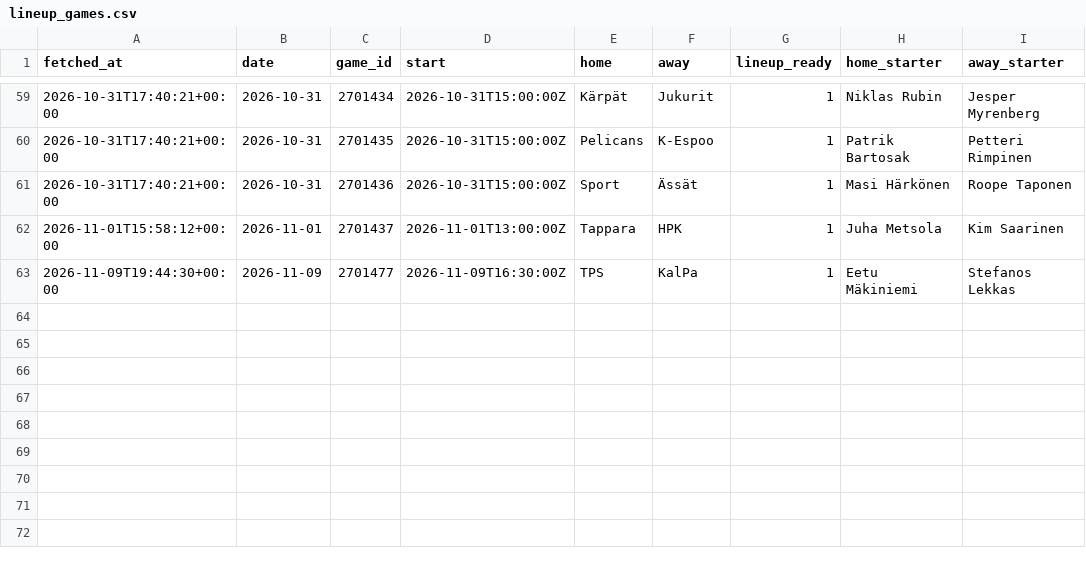
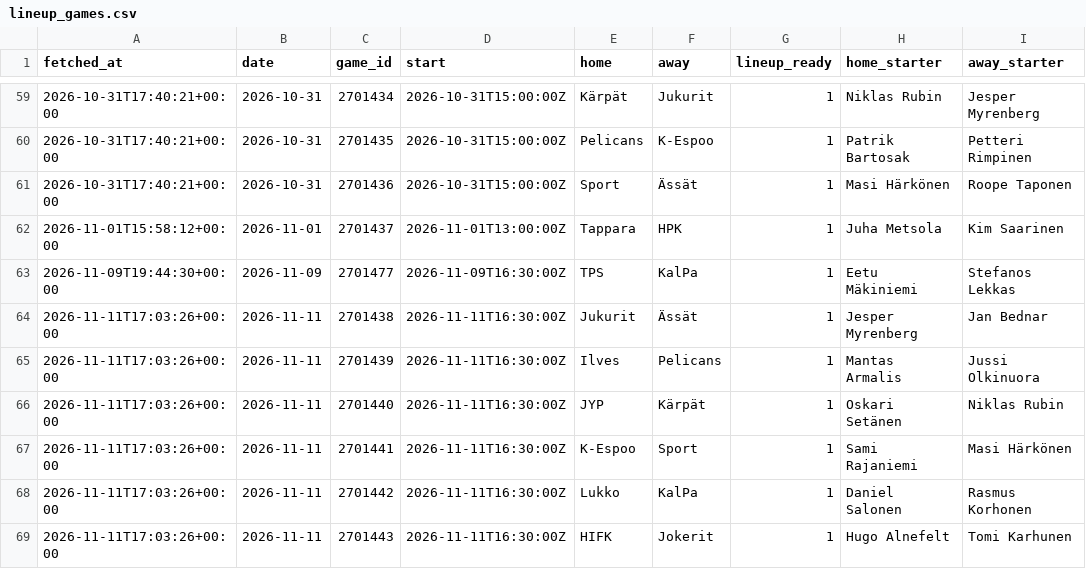
Before and after one commit to mikaheino/liiga-2026-27, a CSV file: lineup_games.csv, drawn as a sheet; only a part is shown, gaps mark what is left out; the diff names each change by its address in the sheet, - before the commit and + after, or states it on an @@ line.

```diff
--- a/lineup_games.csv
+++ b/lineup_games.csv
+row 64: 2026-11-11T17:03:26+00:00 | 2026-11-11 | 2701438 | 2026-11-11T16:30:00Z | Jukurit | Ässät | 1 | Jesper Myrenberg | Jan Bednar
+row 65: 2026-11-11T17:03:26+00:00 | 2026-11-11 | 2701439 | 2026-11-11T16:30:00Z | Ilves | Pelicans | 1 | Mantas Armalis | Jussi Olkinuora
+row 66: 2026-11-11T17:03:26+00:00 | 2026-11-11 | 2701440 | 2026-11-11T16:30:00Z | JYP | Kärpät | 1 | Oskari Setänen | Niklas Rubin
+row 67: 2026-11-11T17:03:26+00:00 | 2026-11-11 | 2701441 | 2026-11-11T16:30:00Z | K-Espoo | Sport | 1 | Sami Rajaniemi | Masi Härkönen
+row 68: 2026-11-11T17:03:26+00:00 | 2026-11-11 | 2701442 | 2026-11-11T16:30:00Z | Lukko | KalPa | 1 | Daniel Salonen | Rasmus Korhonen
+row 69: 2026-11-11T17:03:26+00:00 | 2026-11-11 | 2701443 | 2026-11-11T16:30:00Z | HIFK | Jokerit | 1 | Hugo Alnefelt | Tomi Karhunen
```
Also changed, not shown: news_items.csv, 1 other file.
